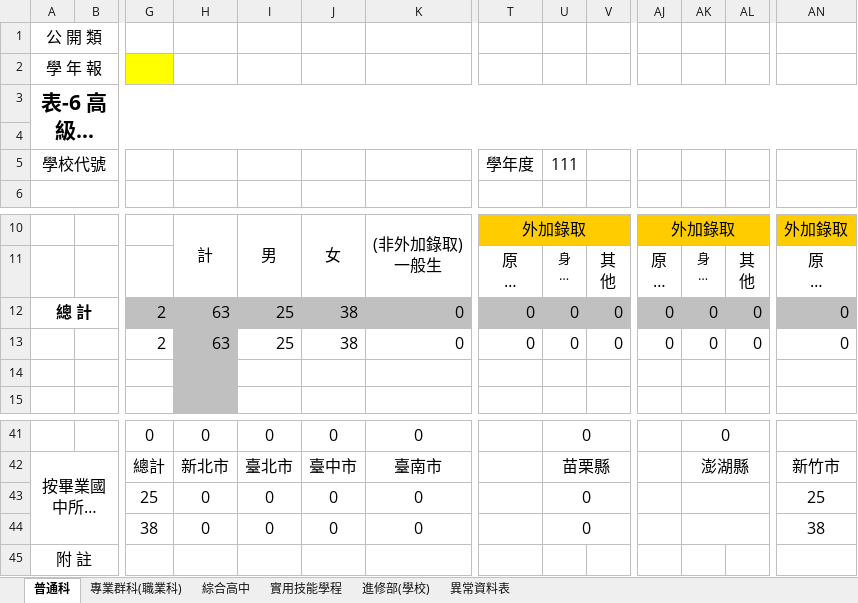
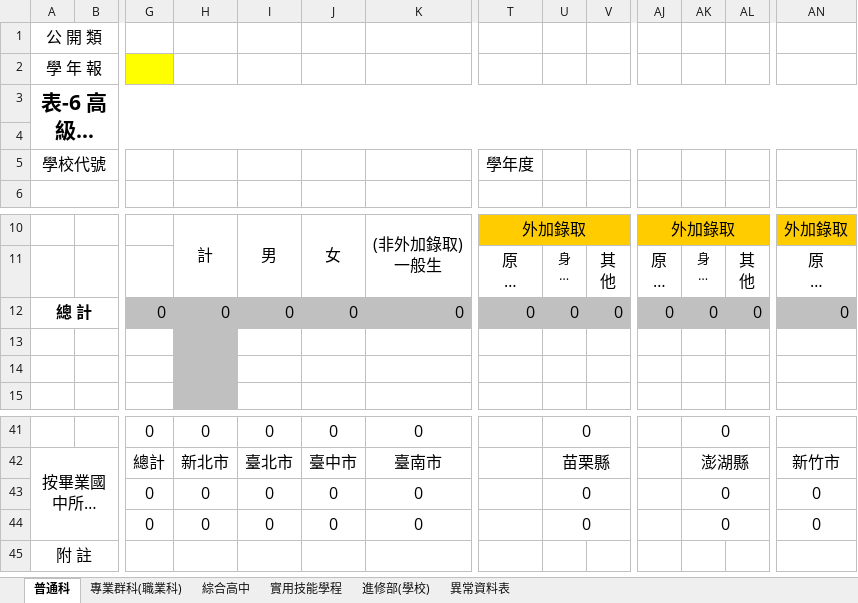
Before and after one commit to ischoolinc/OfficialStatisticReport, an Excel workbook: OfficialStatisticReport/myTable/myTable/Resources/新生入學方式統計表_樣板.xlsx, sheet 普通科, drawn as a sheet; only a part is shown, gaps mark what is left out; long unchanged cells end in …; values as stored, in another font and other column widths than the file's, no borders; rows hold the shown columns only; the diff names each change by its address in the sheet, - before the commit and + after, or states it on an @@ line.

```diff
--- a/OfficialStatisticReport/myTable/myTable/Resources/新生入學方式統計表_樣板.xlsx (sheet 普通科)
+++ b/OfficialStatisticReport/myTable/myTable/Resources/新生入學方式統計表_樣板.xlsx (sheet 普通科)
-U5: 111
+U5: (empty)
-G12: 2
+G12: 0
-H12: 63
+H12: 0
-I12: 25
+I12: 0
-J12: 38
+J12: 0
-row 13:  |  | 2 | 63 | 25 | 38 | 0 | 0 | 0 | 0 | 0 | 0 | 0 | 0
+row 13: (empty)
-G43: 25
+G43: 0
-AK43:AK44: (empty)
+AK43:AK44: 0
-AN43: 25
+AN43: 0
-G44: 38
+G44: 0
-AN44: 38
+AN44: 0
```
Also changed, not shown: sheet 專業群科(職業科), sheet 綜合高中, sheet 實用技能學程, sheet 進修部(學校), 7 other files.
